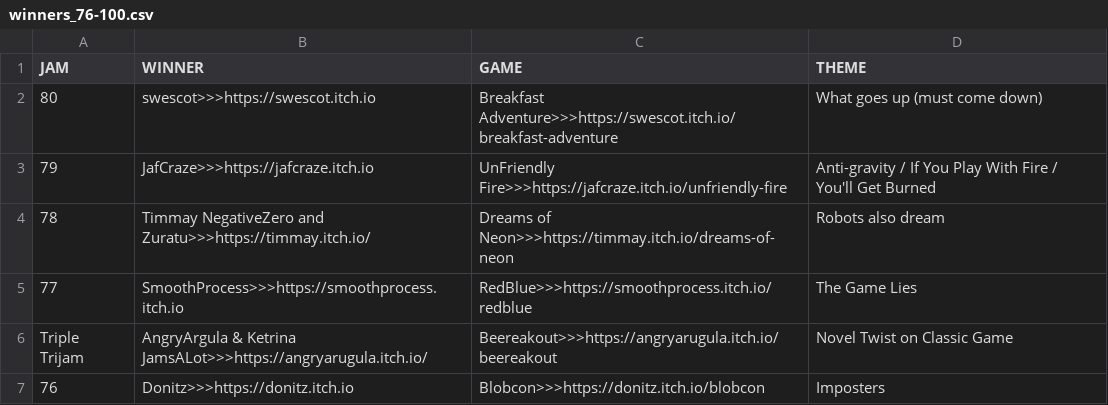
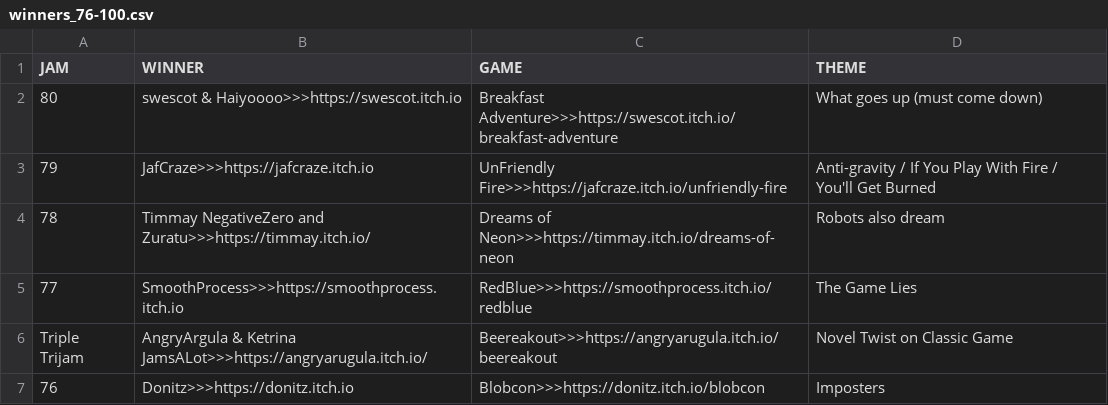
Before and after one commit to ZpeedTube/trijam, a CSV file: docs/data/winners_76-100.csv, drawn as a sheet.

Commit message:
added Haiyoooo as winner of Trijam 80

```diff
--- a/docs/data/winners_76-100.csv
+++ b/docs/data/winners_76-100.csv
@@ -1,3 +1,3 @@
 JAM,WINNER,GAME,THEME
-80,swescot>>>https://swescot.itch.io,Breakfast Adventure>>>https://swescot.itch.io/breakfast-adventure, What goes up (must come down)
+80,swescot & Haiyoooo>>>https://swescot.itch.io,Breakfast Adventure>>>https://swescot.itch.io/breakfast-adventure, What goes up (must come down)
 79,JafCraze>>>https://jafcraze.itch.io,UnFriendly Fire>>>https://jafcraze.itch.io/unfriendly-fire, Anti-gravity / If You Play With Fire / You'll Get Burned
```
